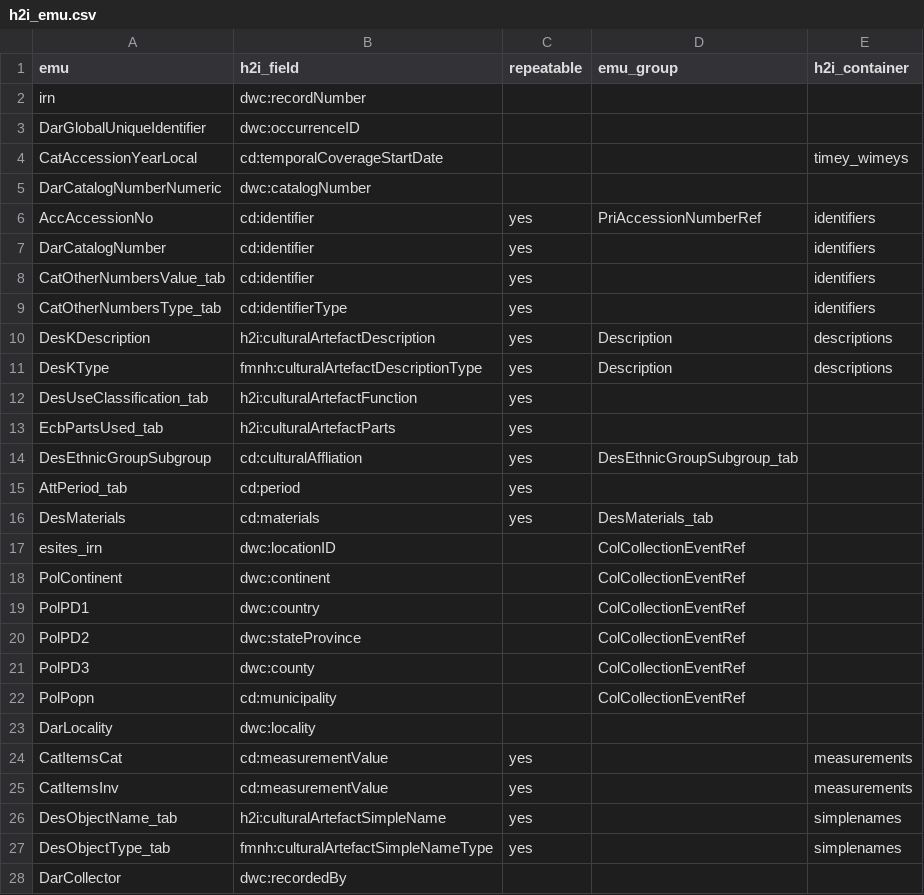
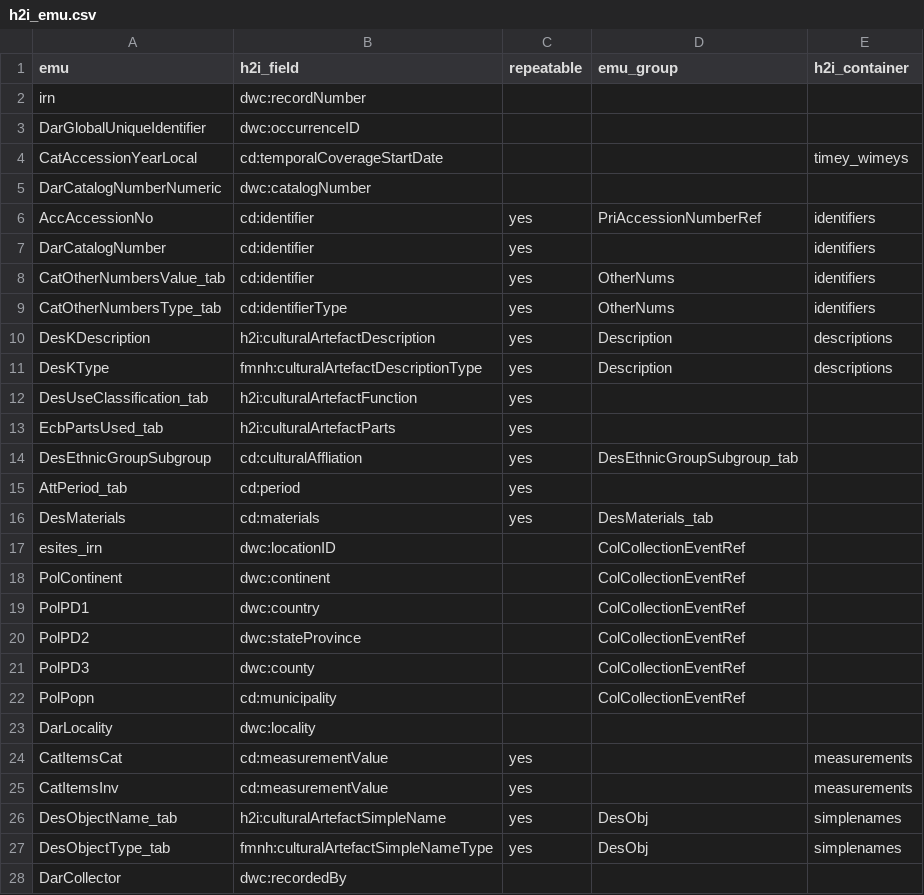
Before and after one commit to fieldmuseum/EMu-xml-to-json, a CSV file: mappings/h2i_emu.csv, drawn as a sheet.

Commit message:
add DesObj group

```diff
--- a/mappings/h2i_emu.csv
+++ b/mappings/h2i_emu.csv
@@ -7,4 +7,4 @@ AccAccessionNo,cd:identifier,yes,PriAccessionNumberRef,identifiers
 DarCatalogNumber,cd:identifier,yes,,identifiers
-CatOtherNumbersValue_tab,cd:identifier,yes,,identifiers
-CatOtherNumbersType_tab,cd:identifierType,yes,,identifiers
+CatOtherNumbersValue_tab,cd:identifier,yes,OtherNums,identifiers
+CatOtherNumbersType_tab,cd:identifierType,yes,OtherNums,identifiers
 DesKDescription,h2i:culturalArtefactDescription,yes,Description,descriptions
@@ -25,4 +25,4 @@ CatItemsCat,cd:measurementValue,yes,,measurements
 CatItemsInv,cd:measurementValue,yes,,measurements
-DesObjectName_tab,h2i:culturalArtefactSimpleName,yes,,simplenames
-DesObjectType_tab,fmnh:culturalArtefactSimpleNameType,yes,,simplenames
+DesObjectName_tab,h2i:culturalArtefactSimpleName,yes,DesObj,simplenames
+DesObjectType_tab,fmnh:culturalArtefactSimpleNameType,yes,DesObj,simplenames
 DarCollector,dwc:recordedBy,,,
```
